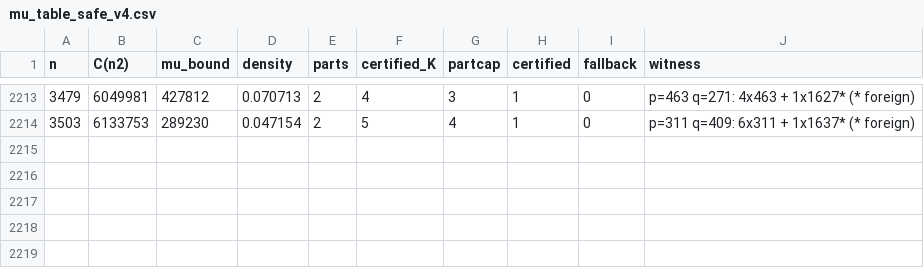
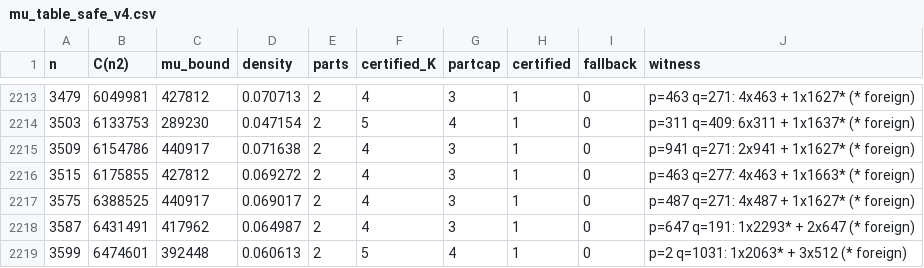
Before and after one commit to vipulnaik/ark-conjecture, a CSV file: outputs/mu_table_safe_v4.csv, drawn as a sheet; only a part is shown, gaps mark what is left out; the diff names each change by its address in the sheet, - before the commit and + after, or states it on an @@ line.

Commit message:
Checkpoint partial output of ongoing script run

```diff
--- a/outputs/mu_table_safe_v4.csv
+++ b/outputs/mu_table_safe_v4.csv
+row 2215: 3509 | 6154786 | 440917 | 0.071638 | 2 | 4 | 3 | 1 | 0 | p=941 q=271: 2x941 + 1x1627* (* foreign)
+row 2216: 3515 | 6175855 | 427812 | 0.069272 | 2 | 4 | 3 | 1 | 0 | p=463 q=277: 4x463 + 1x1663* (* foreign)
+row 2217: 3575 | 6388525 | 440917 | 0.069017 | 2 | 4 | 3 | 1 | 0 | p=487 q=271: 4x487 + 1x1627* (* foreign)
+row 2218: 3587 | 6431491 | 417962 | 0.064987 | 2 | 4 | 3 | 1 | 0 | p=647 q=191: 1x2293* + 2x647 (* foreign)
+row 2219: 3599 | 6474601 | 392448 | 0.060613 | 2 | 5 | 4 | 1 | 0 | p=2 q=1031: 1x2063* + 3x512 (* foreign)
```
